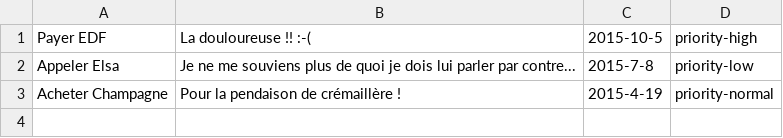
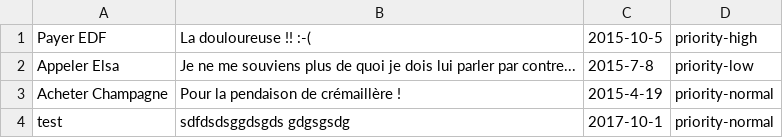
Before and after one commit to molive/3WA, a CSV file: PHP/PHP 1.1/Todolist/tasks.csv, drawn as a sheet; the diff names each change by its address in the sheet, - before the commit and + after, or states it on an @@ line.

```diff
--- a/PHP/PHP 1.1/Todolist/tasks.csv
+++ b/PHP/PHP 1.1/Todolist/tasks.csv
+row 4: test | sdfdsdsggdsgds gdgsgsdg | 2017-10-1 | priority-normal
```
Also changed, not shown: 25 other files.
